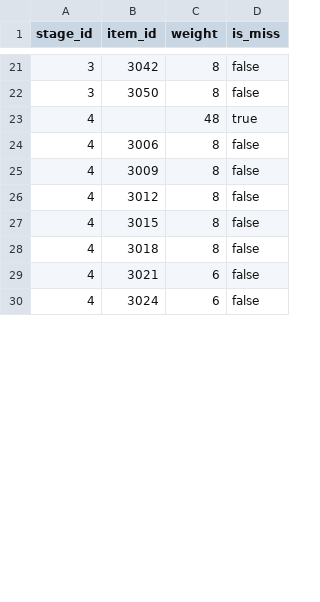
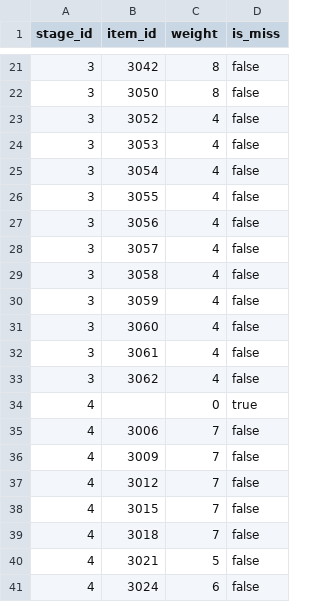
Before and after one commit to ayumu203/nisekue, a CSV file: server/resources/quest/stage_item_rewards.csv, drawn as a sheet; only a part is shown, gaps mark what is left out; the diff covers the shown part only.

```diff
--- a/server/resources/quest/stage_item_rewards.csv
+++ b/server/resources/quest/stage_item_rewards.csv
@@ -22,9 +22,20 @@ stage_id,item_id,weight,is_miss
 3,3050,8,false
-4,,48,true
-4,3006,8,false
-4,3009,8,false
-4,3012,8,false
-4,3015,8,false
-4,3018,8,false
-4,3021,6,false
+3,3052,4,false
+3,3053,4,false
+3,3054,4,false
+3,3055,4,false
+3,3056,4,false
+3,3057,4,false
+3,3058,4,false
+3,3059,4,false
+3,3060,4,false
+3,3061,4,false
+3,3062,4,false
+4,,0,true
+4,3006,7,false
+4,3009,7,false
+4,3012,7,false
+4,3015,7,false
+4,3018,7,false
+4,3021,5,false
 4,3024,6,false
```
Also changed, not shown: 32 added rows and 3 edited cells elsewhere in this file, server/resources/equipment_master.csv, server/resources/item_master.csv, 3 other files.
